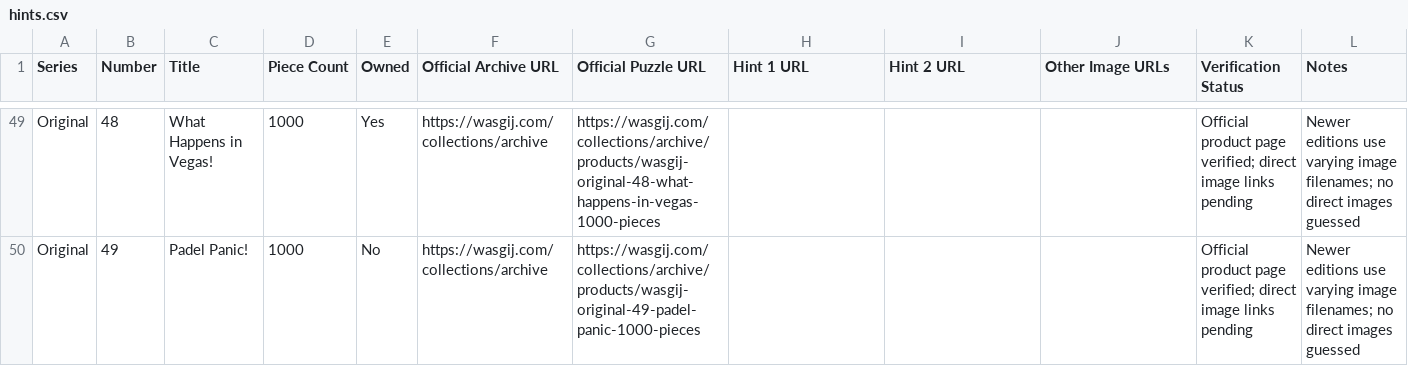
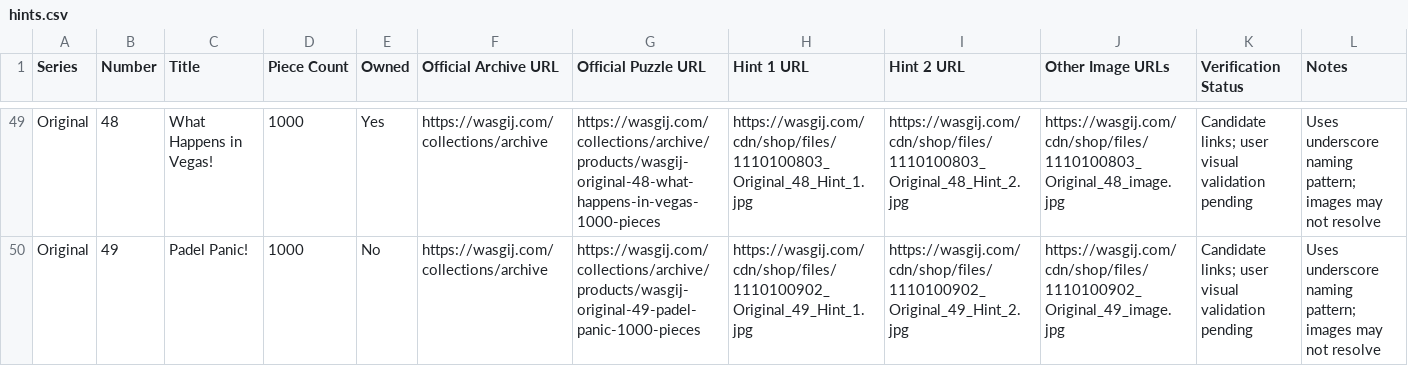
Before and after one commit to Matt-Owen-81/wasgij, a CSV file: hints.csv, drawn as a sheet; only a part is shown, gaps mark what is left out; the diff covers the shown part only.

Commit message:
Register candidate underscore-pattern image links for Original 28–49

```diff
--- a/hints.csv
+++ b/hints.csv
@@ -49,2 +49,2 @@ Series,Number,Title,Piece Count,Owned,Official Archive URL,Official Puzzle URL,H
-"Original","48","What Happens in Vegas!","1000","Yes","https://wasgij.com/collections/archive","https://wasgij.com/collections/archive/products/wasgij-original-48-what-happens-in-vegas-1000-pieces","","","","Official product page verified; direct image links pending","Newer editions use varying image filenames; no direct images guessed"
-"Original","49","Padel Panic!","1000","No","https://wasgij.com/collections/archive","https://wasgij.com/collections/archive/products/wasgij-original-49-padel-panic-1000-pieces","","","","Official product page verified; direct image links pending","Newer editions use varying image filenames; no direct images guessed"
+"Original","48","What Happens in Vegas!","1000","Yes","https://wasgij.com/collections/archive","https://wasgij.com/collections/archive/products/wasgij-original-48-what-happens-in-vegas-1000-pieces","https://wasgij.com/cdn/shop/files/1110100803_Original_48_Hint_1.jpg","https://wasgij.com/cdn/shop/files/1110100803_Original_48_Hint_2.jpg","https://wasgij.com/cdn/shop/files/1110100803_Original_48_image.jpg","Candidate links; user visual validation pending","Uses underscore naming pattern; images may not resolve"
+"Original","49","Padel Panic!","1000","No","https://wasgij.com/collections/archive","https://wasgij.com/collections/archive/products/wasgij-original-49-padel-panic-1000-pieces","https://wasgij.com/cdn/shop/files/1110100902_Original_49_Hint_1.jpg","https://wasgij.com/cdn/shop/files/1110100902_Original_49_Hint_2.jpg","https://wasgij.com/cdn/shop/files/1110100902_Original_49_image.jpg","Candidate links; user visual validation pending","Uses underscore naming pattern; images may not resolve"
```
Also changed, not shown: 98 edited cells elsewhere in this file.
